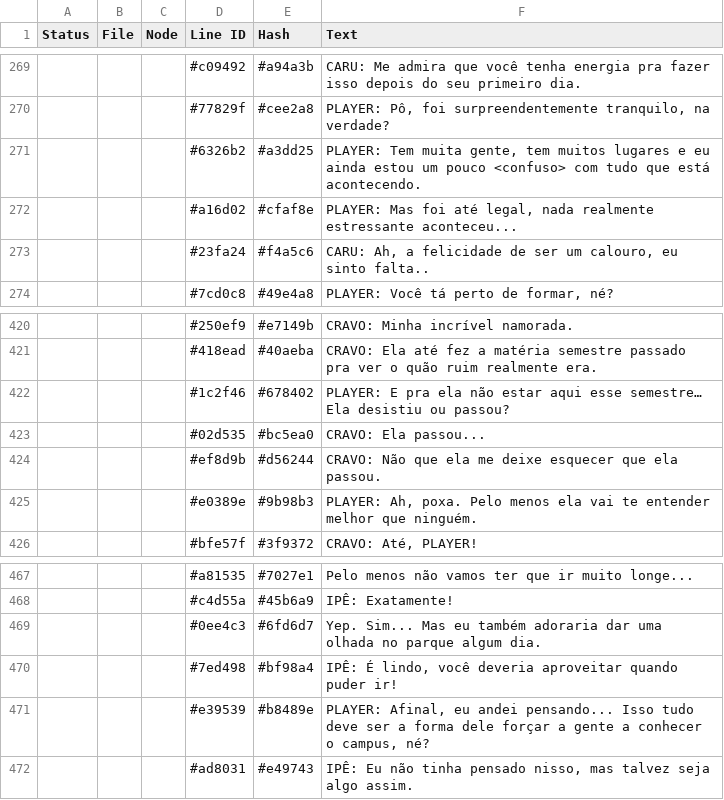
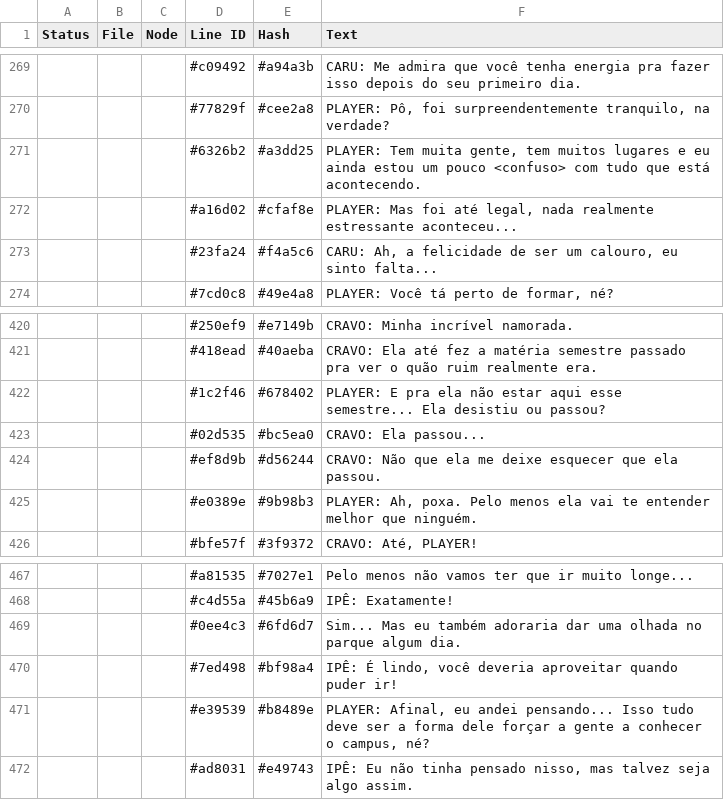
Before and after one commit to CosmicFoxStudio/LoveGarden, a CSV file: datafiles/lang/pt_dialogues.csv, drawn as a sheet; only a part is shown, gaps mark what is left out.

```diff
--- a/datafiles/lang/pt_dialogues.csv
+++ b/datafiles/lang/pt_dialogues.csv
@@ -272,3 +272,3 @@ Status,File,Node,Line ID,Hash,Text
 ,,,"#a16d02","#cfaf8e","PLAYER: Mas foi até legal, nada realmente estressante aconteceu..."
-,,,"#23fa24","#f4a5c6","CARU: Ah, a felicidade de ser um calouro, eu sinto falta.."
+,,,"#23fa24","#f4a5c6","CARU: Ah, a felicidade de ser um calouro, eu sinto falta..."
 ,,,"#7cd0c8","#49e4a8","PLAYER: Você tá perto de formar, né?"
@@ -421,3 +421,3 @@ Status,File,Node,Line ID,Hash,Text
 ,,,"#418ead","#40aeba","CRAVO: Ela até fez a matéria semestre passado pra ver o quão ruim realmente era."
-,,,"#1c2f46","#678402","PLAYER: E pra ela não estar aqui esse semestre… Ela desistiu ou passou?"
+,,,"#1c2f46","#678402","PLAYER: E pra ela não estar aqui esse semestre... Ela desistiu ou passou?"
 ,,,"#02d535","#bc5ea0","CRAVO: Ela passou..."
@@ -468,3 +468,3 @@ Status,File,Node,Line ID,Hash,Text
 ,,,"#c4d55a","#45b6a9","IPÊ: Exatamente!"
-,,,"#0ee4c3","#6fd6d7","Yep. Sim... Mas eu também adoraria dar uma olhada no parque algum dia."
+,,,"#0ee4c3","#6fd6d7","Sim... Mas eu também adoraria dar uma olhada no parque algum dia."
 ,,,"#7ed498","#bf98a4","IPÊ: É lindo, você deveria aproveitar quando puder ir!"
```
Also changed, not shown: 3 other files.
